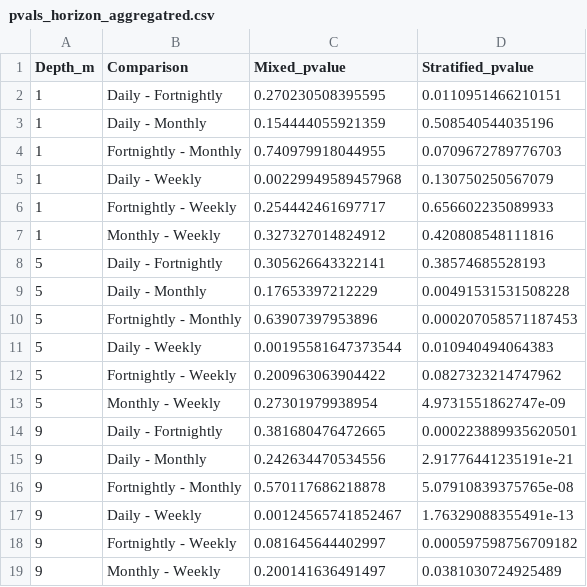
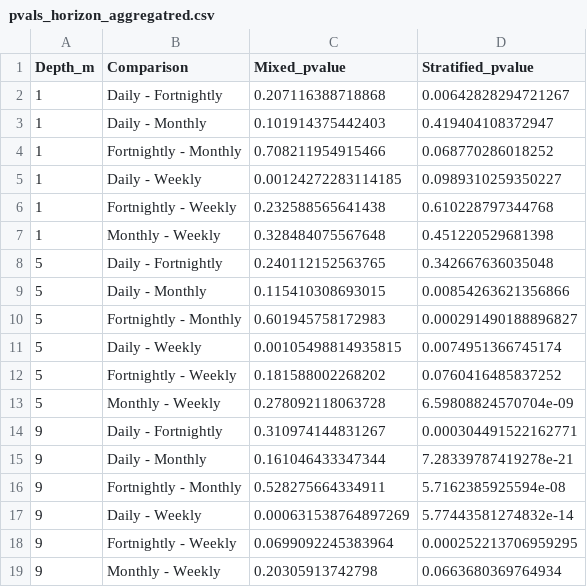
Before and after one commit to hlwander/BVRE-forecast-code, a CSV file: analysis/data/pvals_horizon_aggregatred.csv, drawn as a sheet.

Commit message:
fixing the flare horizon issue (subtracting 1 day from all horizons)

```diff
--- a/analysis/data/pvals_horizon_aggregatred.csv
+++ b/analysis/data/pvals_horizon_aggregatred.csv
@@ -1,19 +1,19 @@
 "Depth_m","Comparison","Mixed_pvalue","Stratified_pvalue"
-1,"Daily - Fortnightly",0.270230508395595,0.0110951466210151
-1,"Daily - Monthly",0.154444055921359,0.508540544035196
-1,"Fortnightly - Monthly",0.740979918044955,0.0709672789776703
-1,"Daily - Weekly",0.00229949589457968,0.130750250567079
-1,"Fortnightly - Weekly",0.254442461697717,0.656602235089933
-1,"Monthly - Weekly",0.327327014824912,0.420808548111816
-5,"Daily - Fortnightly",0.305626643322141,0.38574685528193
-5,"Daily - Monthly",0.17653397212229,0.00491531531508228
-5,"Fortnightly - Monthly",0.63907397953896,0.000207058571187453
-5,"Daily - Weekly",0.00195581647373544,0.010940494064383
-5,"Fortnightly - Weekly",0.200963063904422,0.0827323214747962
-5,"Monthly - Weekly",0.27301979938954,4.9731551862747e-09
-9,"Daily - Fortnightly",0.381680476472665,0.000223889935620501
-9,"Daily - Monthly",0.242634470534556,2.91776441235191e-21
-9,"Fortnightly - Monthly",0.570117686218878,5.07910839375765e-08
-9,"Daily - Weekly",0.00124565741852467,1.76329088355491e-13
-9,"Fortnightly - Weekly",0.081645644402997,0.000597598756709182
-9,"Monthly - Weekly",0.200141636491497,0.0381030724925489
+1,"Daily - Fortnightly",0.207116388718868,0.00642828294721267
+1,"Daily - Monthly",0.101914375442403,0.419404108372947
+1,"Fortnightly - Monthly",0.708211954915466,0.068770286018252
+1,"Daily - Weekly",0.00124272283114185,0.0989310259350227
+1,"Fortnightly - Weekly",0.232588565641438,0.610228797344768
+1,"Monthly - Weekly",0.328484075567648,0.451220529681398
+5,"Daily - Fortnightly",0.240112152563765,0.342667636035048
+5,"Daily - Monthly",0.115410308693015,0.00854263621356866
+5,"Fortnightly - Monthly",0.601945758172983,0.000291490188896827
+5,"Daily - Weekly",0.00105498814935815,0.0074951366745174
+5,"Fortnightly - Weekly",0.181588002268202,0.0760416485837252
+5,"Monthly - Weekly",0.278092118063728,6.59808824570704e-09
+9,"Daily - Fortnightly",0.310974144831267,0.000304491522162771
+9,"Daily - Monthly",0.161046433347344,7.28339787419278e-21
+9,"Fortnightly - Monthly",0.528275664334911,5.7162385925594e-08
+9,"Daily - Weekly",0.000631538764897269,5.77443581274832e-14
+9,"Fortnightly - Weekly",0.0699092245383964,0.000252213706959295
+9,"Monthly - Weekly",0.20305913742798,0.0663680369764934
```
Also changed, not shown: analysis/data/median_RMSE_depths_DA.csv, analysis/data/median_RMSE_horizon_DA.csv, 1 other file.
